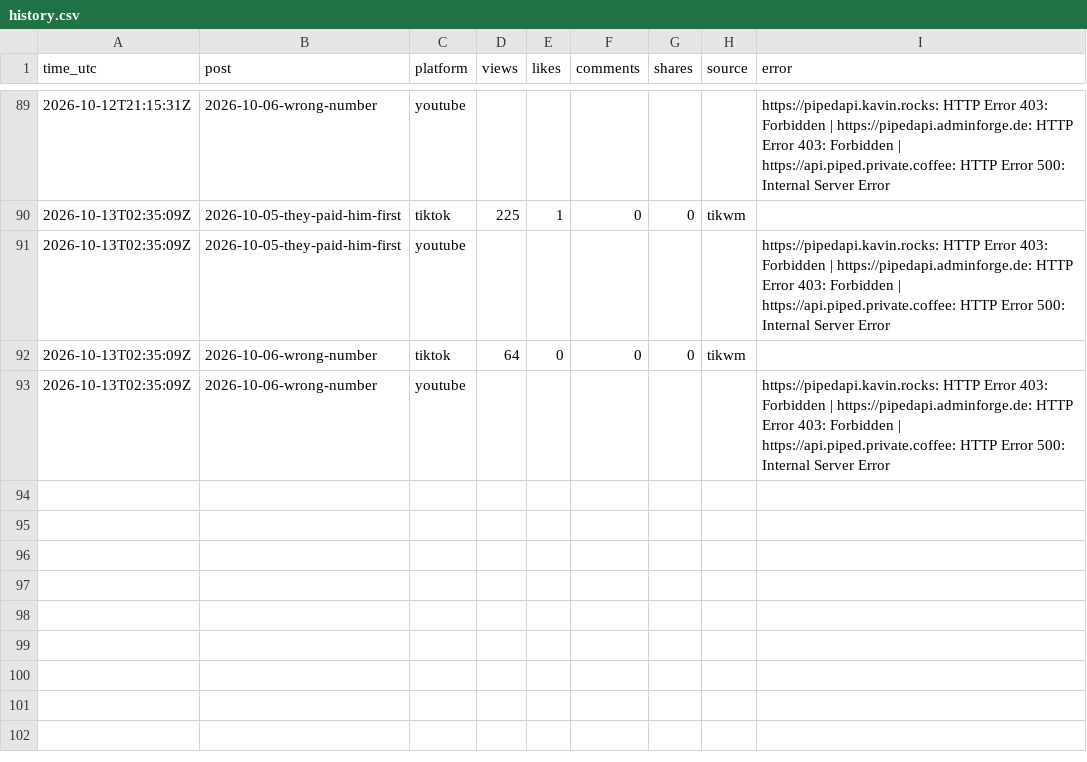
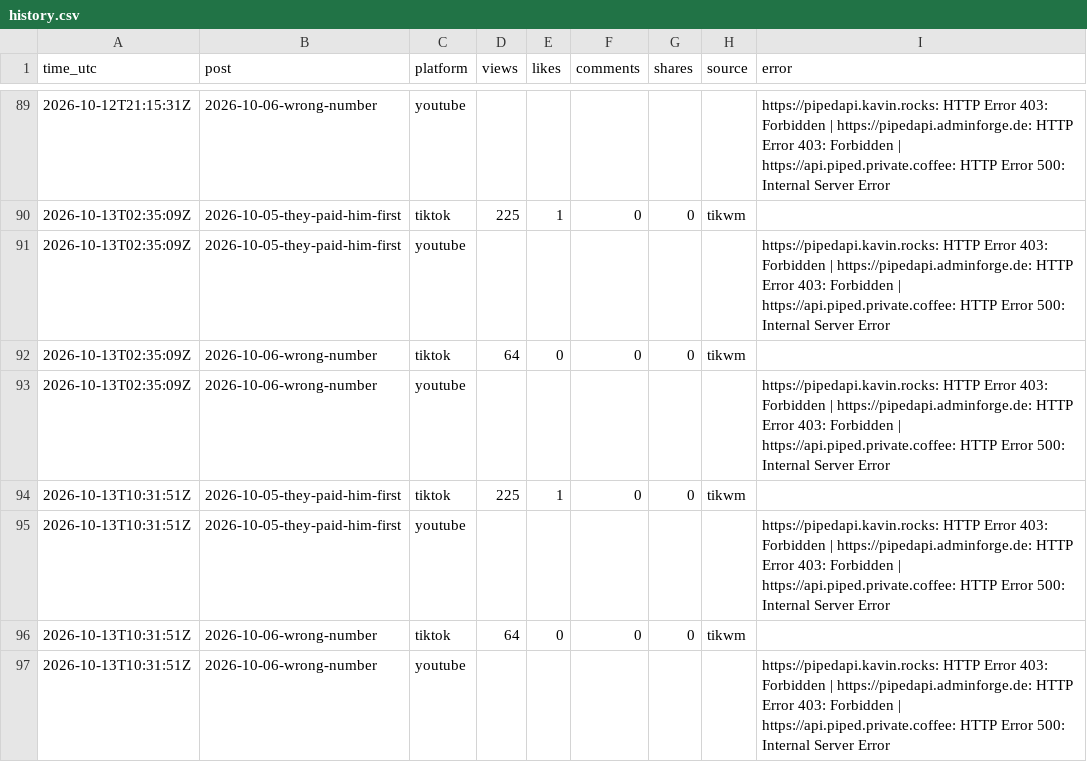
Before and after one commit to emailwhatsapp79-cloud/scamdecoded-media, a CSV file: stats/history.csv, drawn as a sheet; only a part is shown, gaps mark what is left out.

Commit message:
Update stats

```diff
--- a/stats/history.csv
+++ b/stats/history.csv
@@ -93 +93,5 @@ time_utc,post,platform,views,likes,comments,shares,source,error
 2026-10-13T02:35:09Z,2026-10-06-wrong-number,youtube,,,,,,https://pipedapi.kavin.rocks: HTTP Error 403: Forbidden | https://pipedapi.adminforge.de: HTTP Error 403: Forbidden | https://api.piped.private.coffee: HTTP Error 500: Internal Server Error
+2026-10-13T10:31:51Z,2026-10-05-they-paid-him-first,tiktok,225,1,0,0,tikwm,
+2026-10-13T10:31:51Z,2026-10-05-they-paid-him-first,youtube,,,,,,https://pipedapi.kavin.rocks: HTTP Error 403: Forbidden | https://pipedapi.adminforge.de: HTTP Error 403: Forbidden | https://api.piped.private.coffee: HTTP Error 500: Internal Server Error
+2026-10-13T10:31:51Z,2026-10-06-wrong-number,tiktok,64,0,0,0,tikwm,
+2026-10-13T10:31:51Z,2026-10-06-wrong-number,youtube,,,,,,https://pipedapi.kavin.rocks: HTTP Error 403: Forbidden | https://pipedapi.adminforge.de: HTTP Error 403: Forbidden | https://api.piped.private.coffee: HTTP Error 500: Internal Server Error
```
Also changed, not shown: 1 other file.
